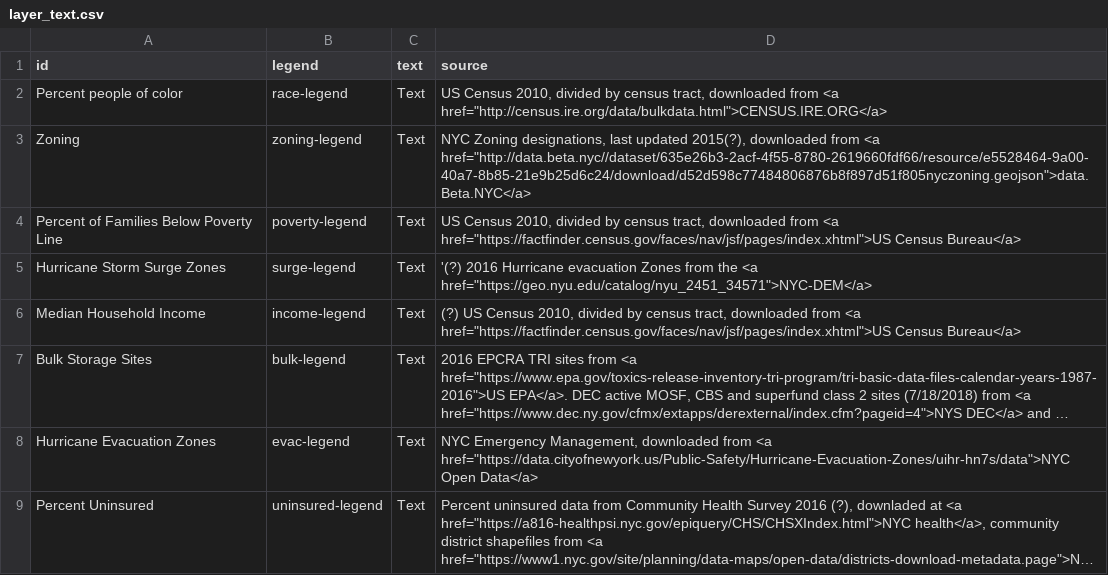
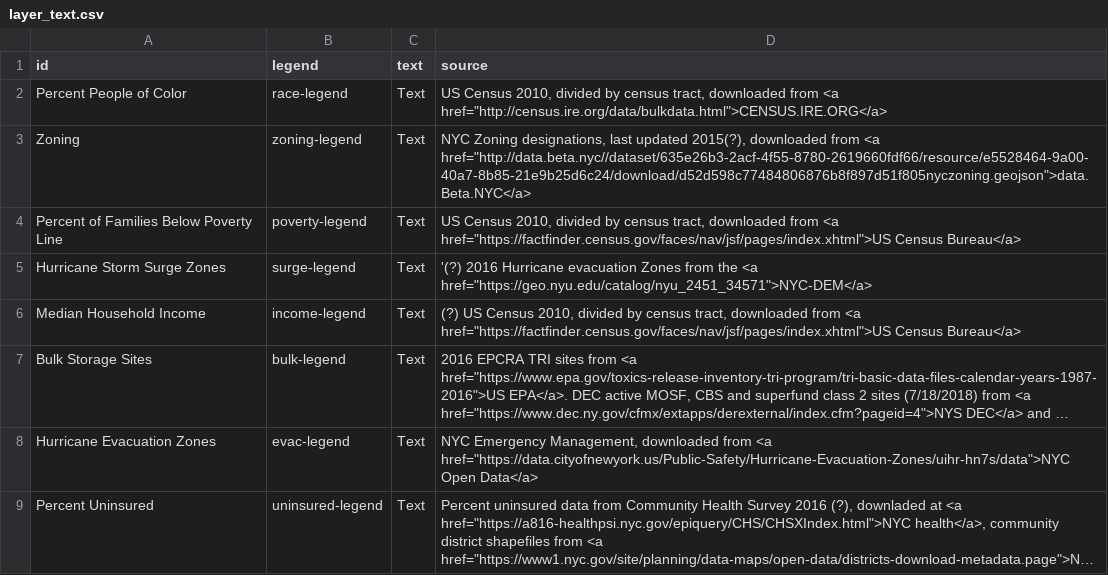
Before and after one commit to ScAAN/waterfrontmap, a CSV file: Processing/Text/layer_text.csv, drawn as a sheet; long unchanged cells end in ….

Commit message:
poc capitalization typo

```diff
--- a/Processing/Text/layer_text.csv
+++ b/Processing/Text/layer_text.csv
@@ -1,3 +1,3 @@
 id,legend,text,source
-Percent people of color,race-legend,Text,"US Census 2010, divided by census tract, downloaded from <a href=""http://census.ire.org/data/bulkdata.html"">CENSUS.IRE.ORG</a>"
+Percent People of Color,race-legend,Text,"US Census 2010, divided by census tract, downloaded from <a href=""http://census.ire.org/data/bulkdata.html"">CENSUS.IRE.ORG</a>"
 Zoning,zoning-legend,Text,"NYC Zoning designations, last updated 2015(?), downloaded from <a href=""http://data.beta.nyc//dataset/635e26b3-2acf-4f55-8780-2619660fdf66/resource/e5528464-9a00-40a7-8b85-21e9b25d6c24/download/d52d598c77484806876b8f897d51f805nyczoning.geojson"">data.Beta.NYC</a>"
```
Also changed, not shown: 3 other files.
